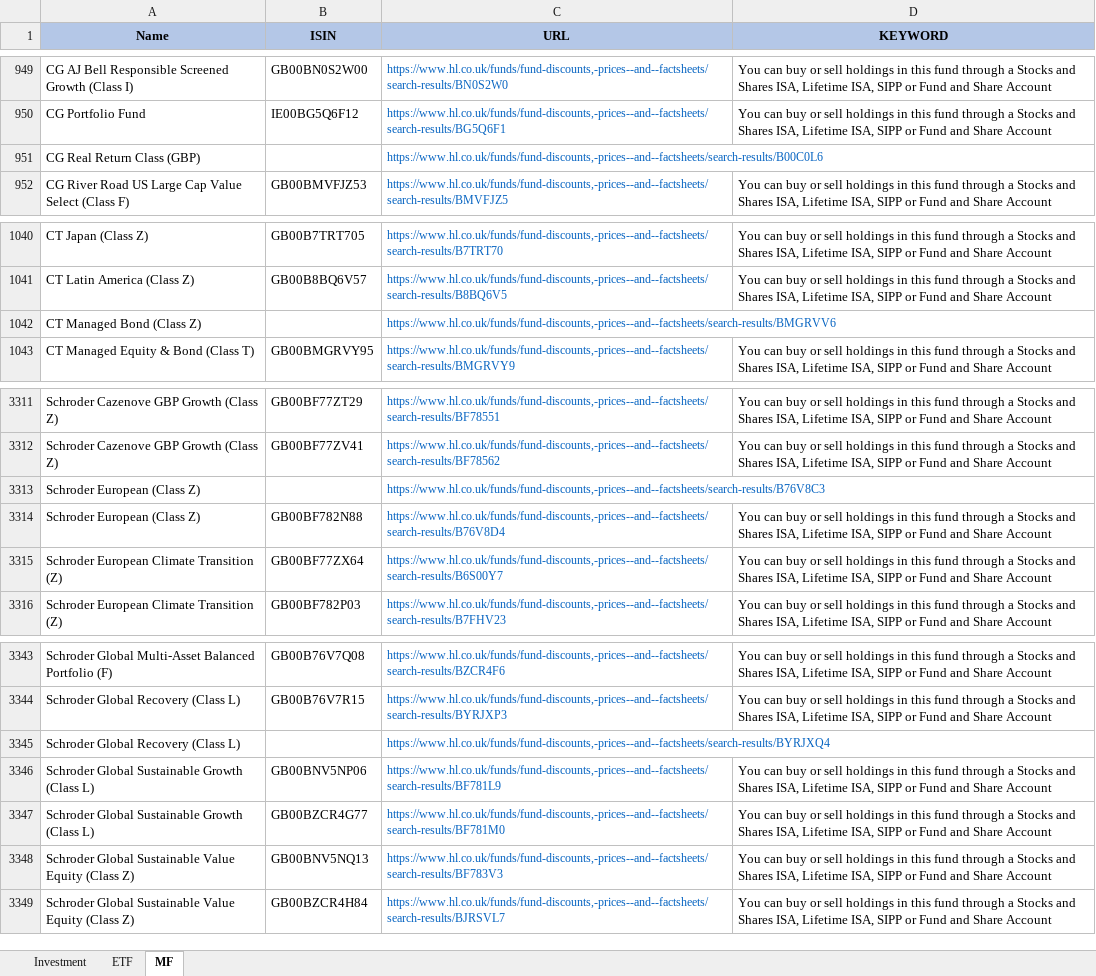
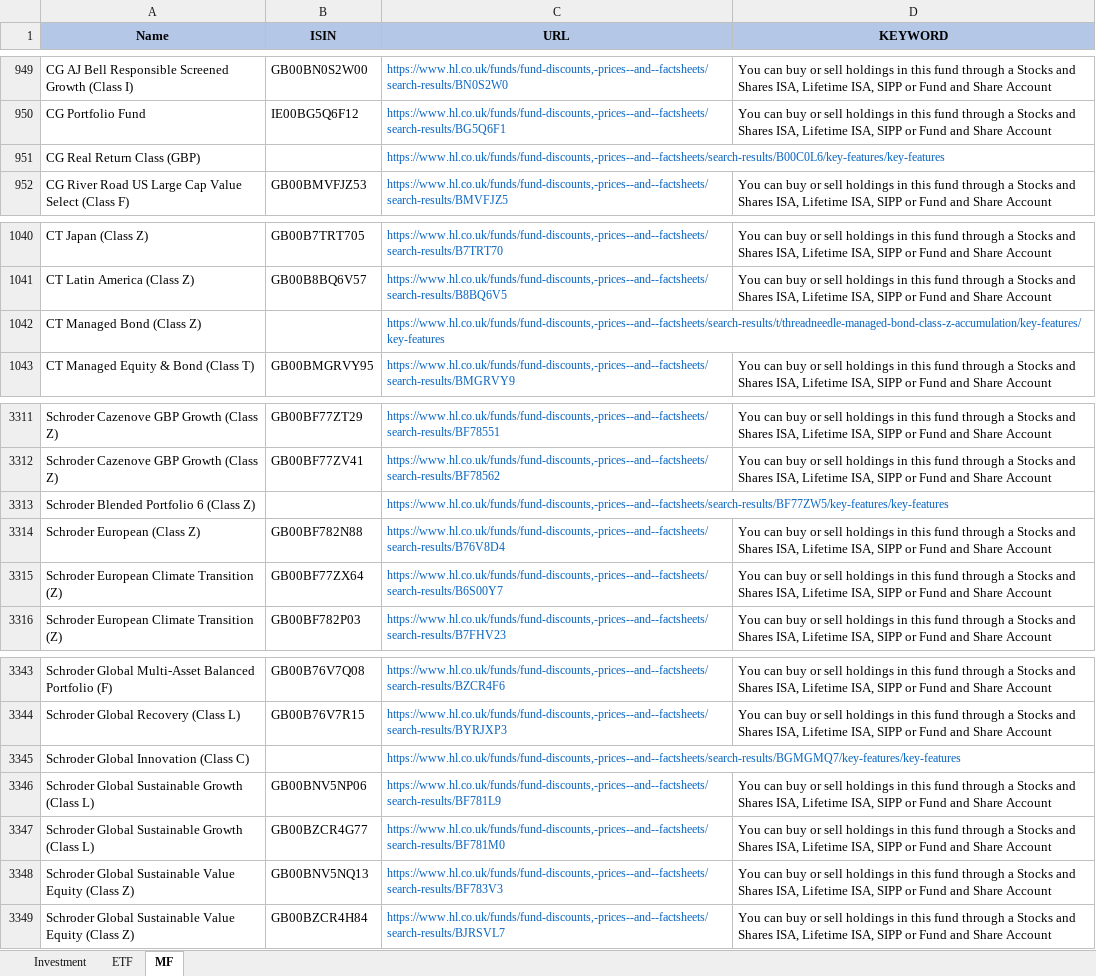
Before and after one commit to amineautomation2/concurrent, an Excel workbook: spreadsheet/hl.xlsx, sheet MF, drawn as a sheet; only a part is shown, gaps mark what is left out; values as stored, in another font and other column widths than the file's, no borders; the diff covers the shown part only; the diff names each change by its address in the sheet, - before the commit and + after, or states it on an @@ line.

```diff
--- a/spreadsheet/hl.xlsx (sheet MF)
+++ b/spreadsheet/hl.xlsx (sheet MF)
-C951 (URL): https://www.hl.co.uk/funds/fund-discounts,-prices--and--factsheets/search-results/B00C0L6
+C951 (URL): https://www.hl.co.uk/funds/fund-discounts,-prices--and--factsheets/search-results/B00C0L6/key-features/key-features
-C1042 (URL): https://www.hl.co.uk/funds/fund-discounts,-prices--and--factsheets/search-results/BMGRVV6
+C1042 (URL): https://www.hl.co.uk/funds/fund-discounts,-prices--and--factsheets/search-results/t/threadneedle-managed-bond-class-z-accumulation/key-features/key-features
-A3313 (Name): Schroder European (Class Z)
+A3313 (Name): Schroder Blended Portfolio 6 (Class Z)
-C3313 (URL): https://www.hl.co.uk/funds/fund-discounts,-prices--and--factsheets/search-results/B76V8C3
+C3313 (URL): https://www.hl.co.uk/funds/fund-discounts,-prices--and--factsheets/search-results/BF77ZW5/key-features/key-features
-A3345 (Name): Schroder Global Recovery (Class L)
+A3345 (Name): Schroder Global Innovation (Class C)
-C3345 (URL): https://www.hl.co.uk/funds/fund-discounts,-prices--and--factsheets/search-results/BYRJXQ4
+C3345 (URL): https://www.hl.co.uk/funds/fund-discounts,-prices--and--factsheets/search-results/BGMGMQ7/key-features/key-features
```
Also changed, not shown: 1 added row, 1 removed row and 10 edited cells elsewhere in this sheet, 5 other files.
